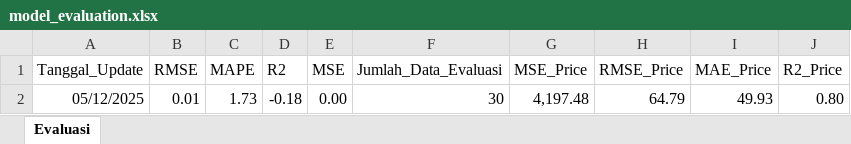
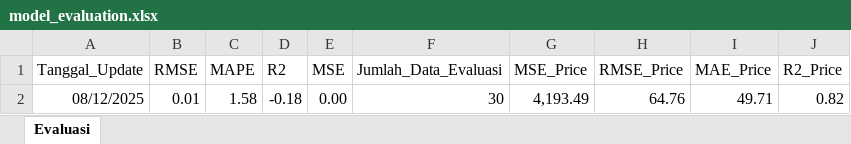
Before and after one commit to josephines1/prediksi-ihsg-xgboost, an Excel workbook: model_evaluation.xlsx, sheet Evaluasi, drawn as a sheet; values as stored, in another font and other column widths than the file's, no borders; removed rows and columns are numbered as before the commit, all else as after; the diff names each change by its address in the sheet, - before the commit and + after, or states it on an @@ line.

```diff
--- a/model_evaluation.xlsx (sheet Evaluasi)
+++ b/model_evaluation.xlsx (sheet Evaluasi)
-row 2: 05/12/2025 | 0.01 | 1.73 | -0.18 | 0.00 | 30 | 4,197.48 | 64.79 | 49.93 | 0.80
+row 2: 08/12/2025 | 0.01 | 1.58 | -0.18 | 0.00 | 30 | 4,193.49 | 64.76 | 49.71 | 0.82
```
Also changed, not shown: ihsg_forecast.xlsx.
